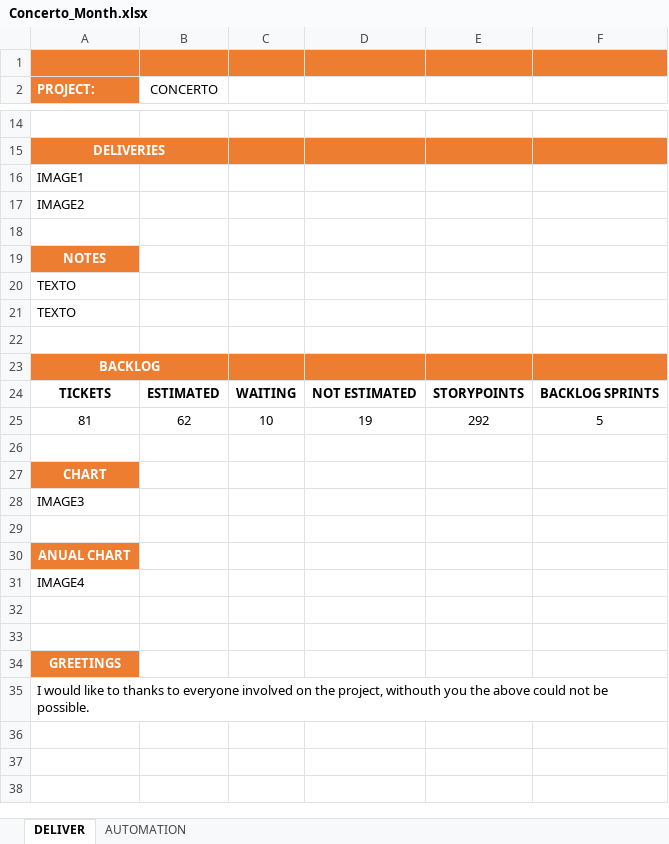
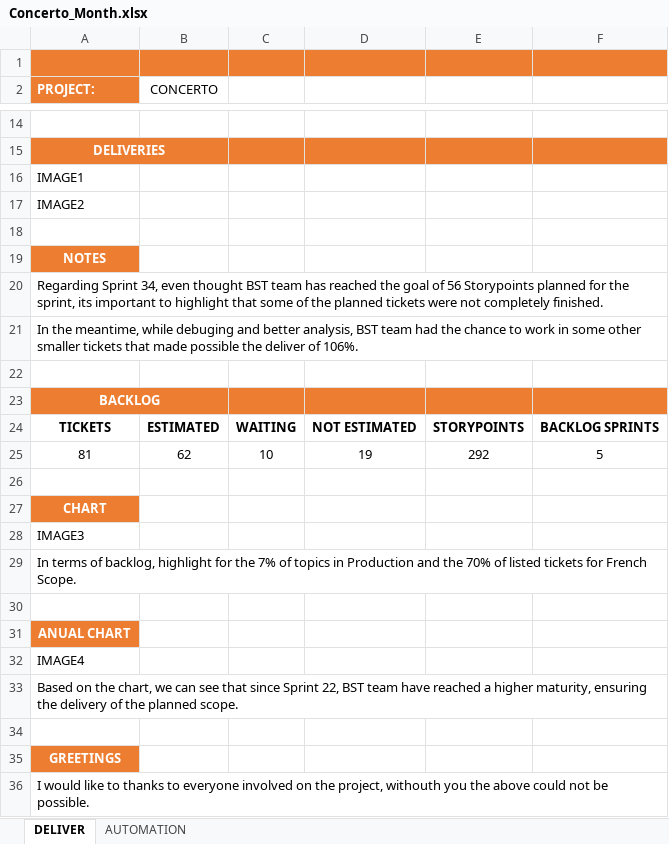
Before and after one commit to StalkerJocca/AutomationExcel, an Excel workbook: Excel_Files/Concerto_Month.xlsx, sheet DELIVER, drawn as a sheet; only a part is shown, gaps mark what is left out; values as stored, in another font and other column widths than the file's, no borders; table styles not drawn; addresses are those after the commit; the diff names each change by its address in the sheet, - before the commit and + after, or states it on an @@ line.

Commit message:
Add files via upload

```diff
--- a/Excel_Files/Concerto_Month.xlsx (sheet DELIVER)
+++ b/Excel_Files/Concerto_Month.xlsx (sheet DELIVER)
-A20 (PROJECT:): TEXTO
+A20 (PROJECT:): Regarding Sprint 34, even thought BST team has reached the goal of 56 Storypoints planned for the sprint, its important to highlight that some of the planned tickets were not completely finished.
-A21 (PROJECT:): TEXTO
+A21 (PROJECT:): In the meantime, while debuging and better analysis, BST team had the chance to work in some other smaller tickets that made possible the deliver of 106%.
+row 29: In terms of backlog, highlight for the 7% of topics in Production and the 70% of listed tickets for French Scope.
-A33 (PROJECT:): (empty)
+A33 (PROJECT:): Based on the chart, we can see that since Sprint 22, BST team have reached a higher maturity, ensuring the delivery of the planned scope.
```
